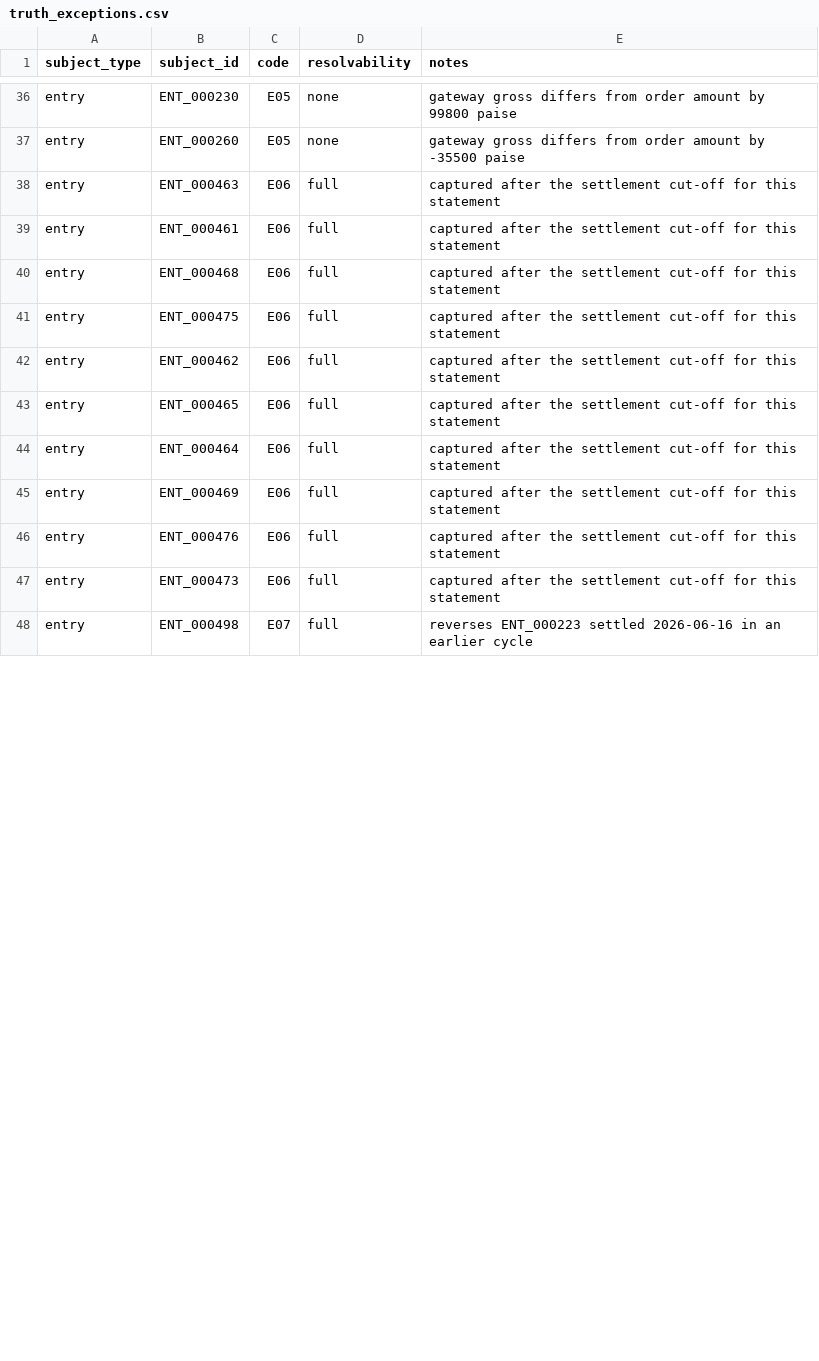
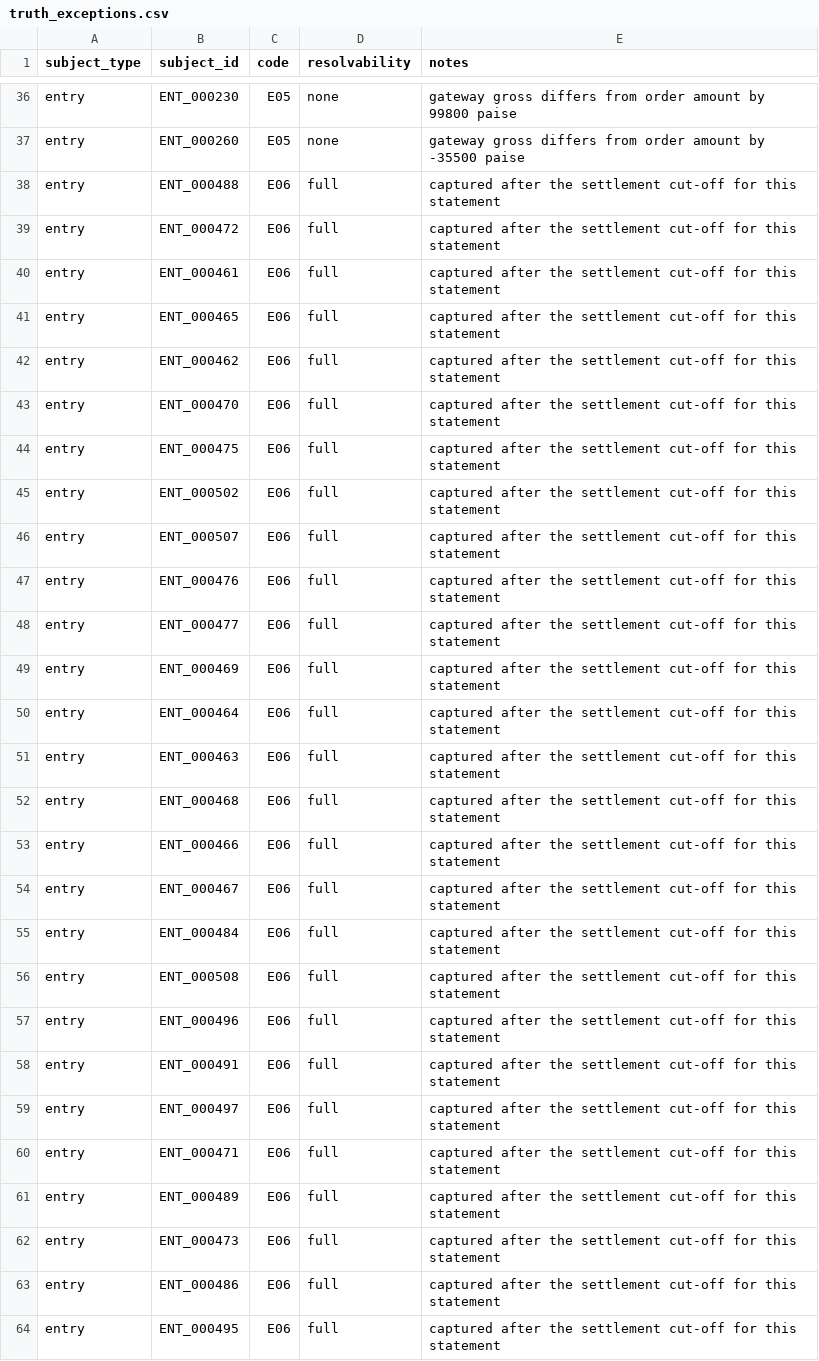
Before and after one commit to jawhra1234/LedgerLock, a CSV file: data/truth/truth_exceptions.csv, drawn as a sheet; only a part is shown, gaps mark what is left out; the shorter side is filled out with more unchanged rows; the diff covers the shown part only.

```diff
--- a/data/truth/truth_exceptions.csv
+++ b/data/truth/truth_exceptions.csv
@@ -37,11 +37,28 @@ entry,ENT_000230,E05,none,gateway gross differs from order amount by 99800 paise
 entry,ENT_000260,E05,none,gateway gross differs from order amount by -35500 paise
+entry,ENT_000488,E06,full,captured after the settlement cut-off for this statement
+entry,ENT_000472,E06,full,captured after the settlement cut-off for this statement
+entry,ENT_000461,E06,full,captured after the settlement cut-off for this statement
+entry,ENT_000465,E06,full,captured after the settlement cut-off for this statement
+entry,ENT_000462,E06,full,captured after the settlement cut-off for this statement
+entry,ENT_000470,E06,full,captured after the settlement cut-off for this statement
+entry,ENT_000475,E06,full,captured after the settlement cut-off for this statement
+entry,ENT_000502,E06,full,captured after the settlement cut-off for this statement
+entry,ENT_000507,E06,full,captured after the settlement cut-off for this statement
+entry,ENT_000476,E06,full,captured after the settlement cut-off for this statement
+entry,ENT_000477,E06,full,captured after the settlement cut-off for this statement
+entry,ENT_000469,E06,full,captured after the settlement cut-off for this statement
+entry,ENT_000464,E06,full,captured after the settlement cut-off for this statement
 entry,ENT_000463,E06,full,captured after the settlement cut-off for this statement
-entry,ENT_000461,E06,full,captured after the settlement cut-off for this statement
 entry,ENT_000468,E06,full,captured after the settlement cut-off for this statement
-entry,ENT_000475,E06,full,captured after the settlement cut-off for this statement
-entry,ENT_000462,E06,full,captured after the settlement cut-off for this statement
-entry,ENT_000465,E06,full,captured after the settlement cut-off for this statement
-entry,ENT_000464,E06,full,captured after the settlement cut-off for this statement
-entry,ENT_000469,E06,full,captured after the settlement cut-off for this statement
-entry,ENT_000476,E06,full,captured after the settlement cut-off for this statement
+entry,ENT_000466,E06,full,captured after the settlement cut-off for this statement
+entry,ENT_000467,E06,full,captured after the settlement cut-off for this statement
+entry,ENT_000484,E06,full,captured after the settlement cut-off for this statement
+entry,ENT_000508,E06,full,captured after the settlement cut-off for this statement
+entry,ENT_000496,E06,full,captured after the settlement cut-off for this statement
+entry,ENT_000491,E06,full,captured after the settlement cut-off for this statement
+entry,ENT_000497,E06,full,captured after the settlement cut-off for this statement
+entry,ENT_000471,E06,full,captured after the settlement cut-off for this statement
+entry,ENT_000489,E06,full,captured after the settlement cut-off for this statement
 entry,ENT_000473,E06,full,captured after the settlement cut-off for this statement
+entry,ENT_000486,E06,full,captured after the settlement cut-off for this statement
+entry,ENT_000495,E06,full,captured after the settlement cut-off for this statement
```
Also changed, not shown: 10 added rows, 5 moved rows and 9 edited cells elsewhere in this file, data/raw/bank_statement.csv, data/truth/truth_links.csv, 17 other files.
